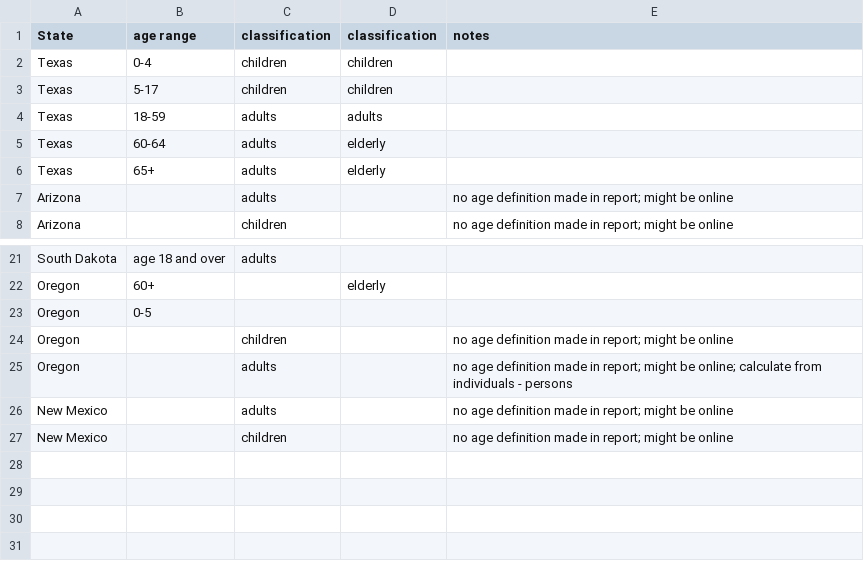
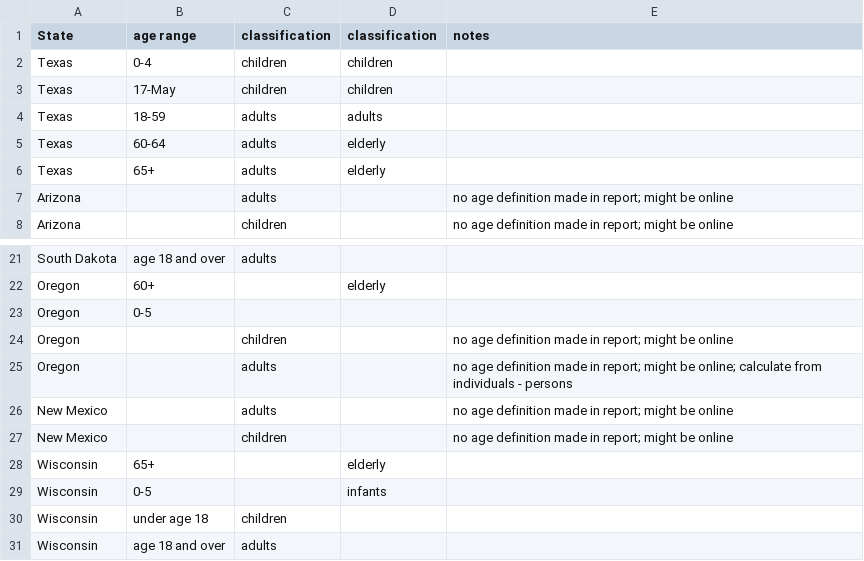
Before and after one commit to kpukelis/snap_data, a CSV file: helper/adult_children_coding.csv, drawn as a sheet; only a part is shown, gaps mark what is left out.

Commit message:
In the middle of adding a bunch of new data on recerts, application details

```diff
--- a/helper/adult_children_coding.csv
+++ b/helper/adult_children_coding.csv
@@ -2,3 +2,3 @@ State,age range,classification,classification,notes
 Texas,0-4,children,children,
-Texas,5-17,children,children,
+Texas,17-May,children,children,
 Texas,18-59,adults,adults,
@@ -27 +27,5 @@ New Mexico,,adults,,no age definition made in report; might be online
 New Mexico,,children,,no age definition made in report; might be online
+Wisconsin,65+,,elderly,
+Wisconsin,0-5,,infants,
+Wisconsin,under age 18,children,,
+Wisconsin,age 18 and over,adults,,
```
Also changed, not shown: 13 other files.
